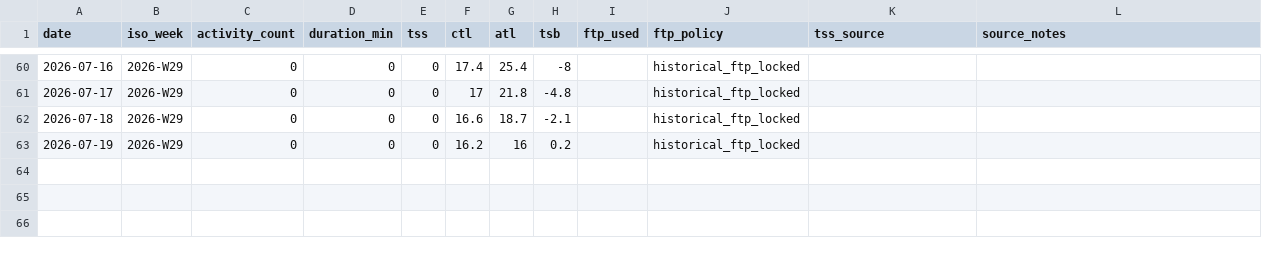
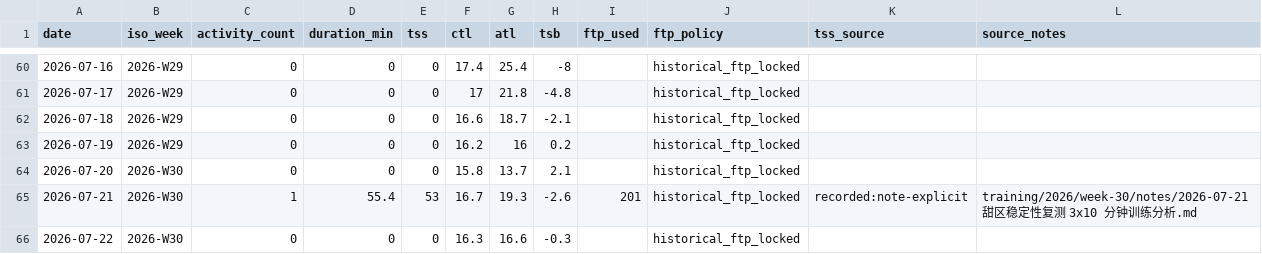
Before and after one commit to lxx573246470/cycling-lab, a CSV file: training/load-summary.csv, drawn as a sheet; only a part is shown, gaps mark what is left out.

```diff
--- a/training/load-summary.csv
+++ b/training/load-summary.csv
@@ -63 +63,4 @@ date,iso_week,activity_count,duration_min,tss,ctl,atl,tsb,ftp_used,ftp_policy,ts
 2026-07-19,2026-W29,0,0,0,16.2,16,0.2,,historical_ftp_locked,,
+2026-07-20,2026-W30,0,0,0,15.8,13.7,2.1,,historical_ftp_locked,,
+2026-07-21,2026-W30,1,55.4,53,16.7,19.3,-2.6,201,historical_ftp_locked,recorded:note-explicit,training/2026/week-30/notes/2026-07-21 甜区稳定性复测 3x10 分钟训练分析.md
+2026-07-22,2026-W30,0,0,0,16.3,16.6,-0.3,,historical_ftp_locked,,
```
Also changed, not shown: 6 other files.
